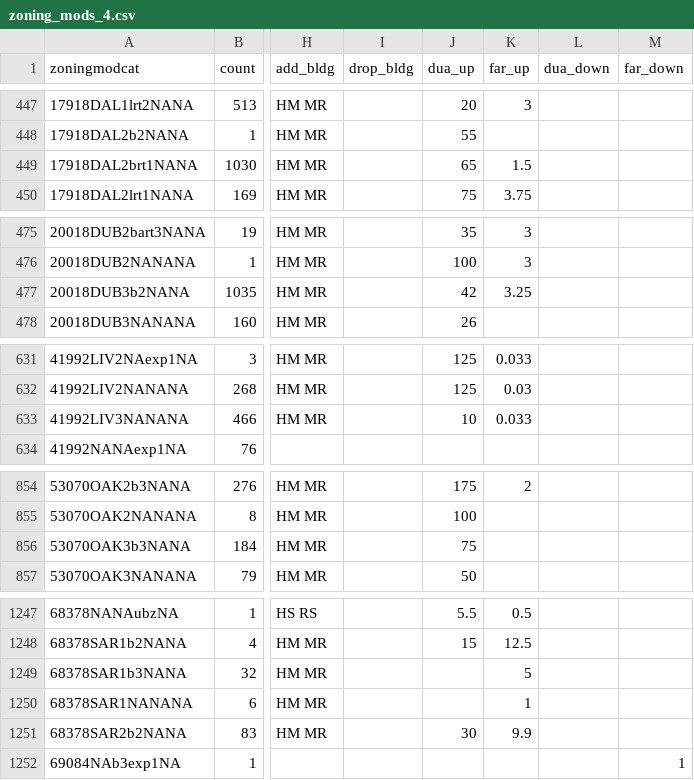
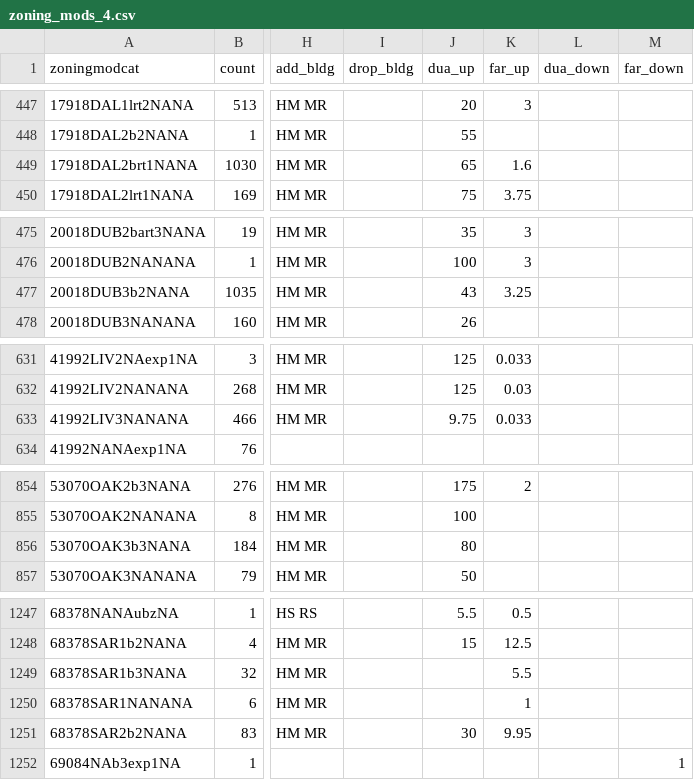
Before and after one commit to pksohn/bayarea_urbansim, a CSV file: data/zoning_mods_4.csv, drawn as a sheet; only a part is shown, gaps mark what is left out; the diff covers the shown part only; the diff names each change by its address in the sheet, - before the commit and + after, or states it on an @@ line.

```diff
--- a/data/zoning_mods_4.csv
+++ b/data/zoning_mods_4.csv
-K449 (far_up): 1.5
+K449 (far_up): 1.6
-J477 (dua_up): 42
+J477 (dua_up): 43
-J633 (dua_up): 10
+J633 (dua_up): 9.75
-J856 (dua_up): 75
+J856 (dua_up): 80
-K1249 (far_up): 5
+K1249 (far_up): 5.5
-K1251 (far_up): 9.9
+K1251 (far_up): 9.95
```
Also changed, not shown: 24 edited cells elsewhere in this file.
